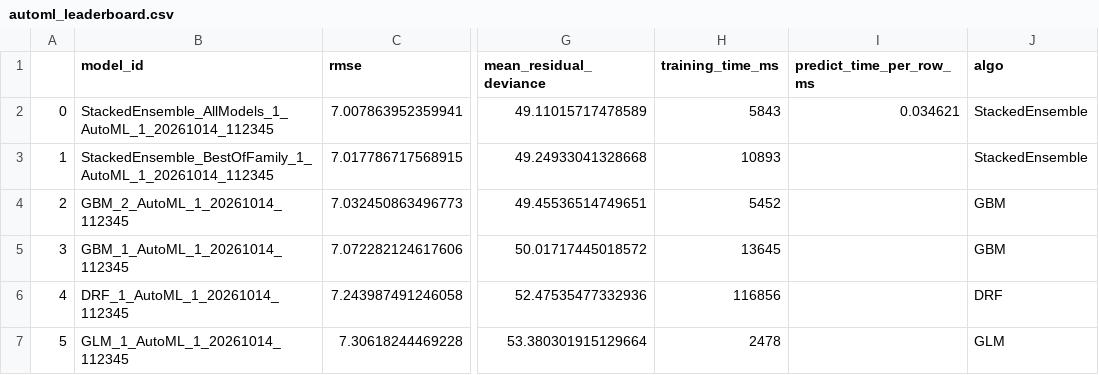
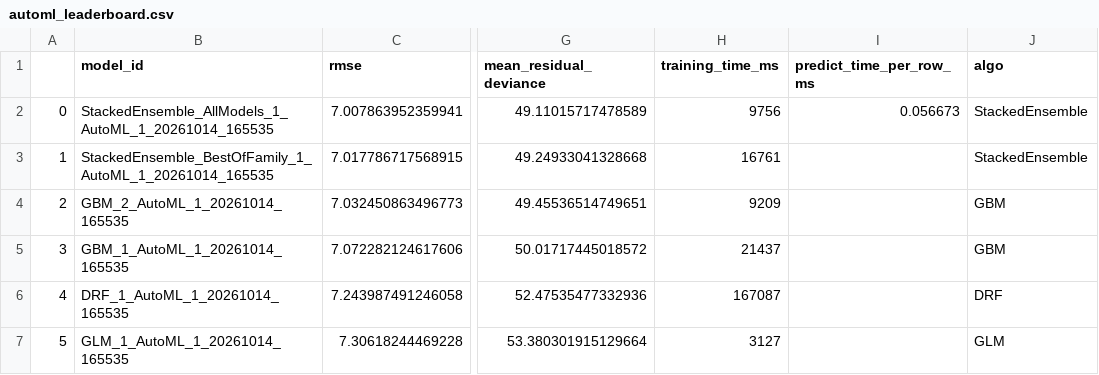
Before and after one commit to danhhuit/NYC-Taxi-Sparkling-Water, a CSV file: outputs/metrics/automl_leaderboard.csv, drawn as a sheet; only a part is shown, gaps mark what is left out; the diff names each change by its address in the sheet, - before the commit and + after, or states it on an @@ line.

```diff
--- a/outputs/metrics/automl_leaderboard.csv
+++ b/outputs/metrics/automl_leaderboard.csv
-B2 (model_id): StackedEnsemble_AllModels_1_AutoML_1_20261014_112345
+B2 (model_id): StackedEnsemble_AllModels_1_AutoML_1_20261014_165535
-H2 (training_time_ms): 5843
+H2 (training_time_ms): 9756
-I2 (predict_time_per_row_ms): 0.034621
+I2 (predict_time_per_row_ms): 0.056673
-B3 (model_id): StackedEnsemble_BestOfFamily_1_AutoML_1_20261014_112345
+B3 (model_id): StackedEnsemble_BestOfFamily_1_AutoML_1_20261014_165535
-H3 (training_time_ms): 10893
+H3 (training_time_ms): 16761
-B4 (model_id): GBM_2_AutoML_1_20261014_112345
+B4 (model_id): GBM_2_AutoML_1_20261014_165535
-H4 (training_time_ms): 5452
+H4 (training_time_ms): 9209
-B5 (model_id): GBM_1_AutoML_1_20261014_112345
+B5 (model_id): GBM_1_AutoML_1_20261014_165535
-H5 (training_time_ms): 13645
+H5 (training_time_ms): 21437
-B6 (model_id): DRF_1_AutoML_1_20261014_112345
+B6 (model_id): DRF_1_AutoML_1_20261014_165535
-H6 (training_time_ms): 116856
+H6 (training_time_ms): 167087
-B7 (model_id): GLM_1_AutoML_1_20261014_112345
+B7 (model_id): GLM_1_AutoML_1_20261014_165535
-H7 (training_time_ms): 2478
+H7 (training_time_ms): 3127
```
Also changed, not shown: outputs/metrics/feature_dictionary.csv, outputs/metrics/gbm_grid_results.csv, 45 other files.
